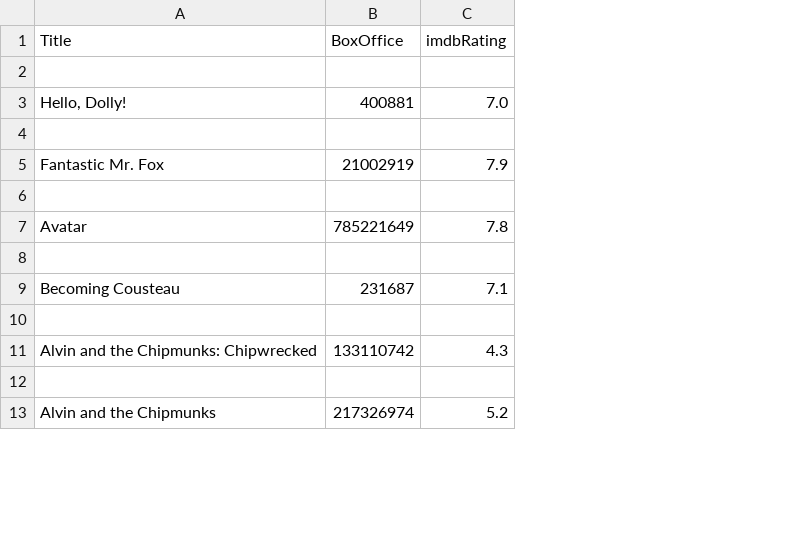
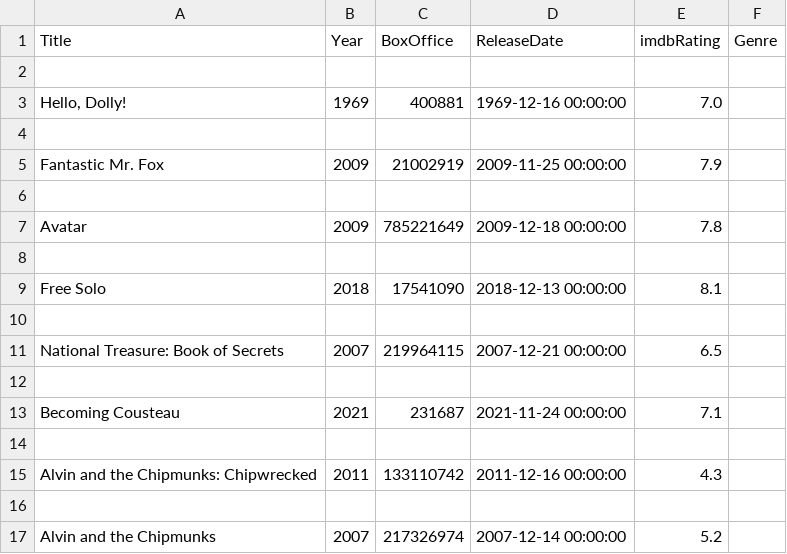
Before and after one commit to krithikab99/SI507-FinalProject, a CSV file: festive_data_set.csv, drawn as a sheet; only a part is shown; the diff names each change by its address in the sheet, - before the commit and + after, or states it on an @@ line.

```diff
--- a/festive_data_set.csv
+++ b/festive_data_set.csv
+column B (Year), rows 3-7: 1969 |  | 2009 |  | 2009; rows 13-17: 2021 |  | 2011 |  | 2007
+column D (ReleaseDate), rows 3-7: 1969-12-16 00:00:00 |  | 2009-11-25 00:00:00 |  | 2009-12-18 00:00:00; rows 13-17: 2021-11-24 00:00:00 |  | 2011-12-16 00:00:00 |  | 2007-12-14 00:00:00
+column F (Genre), empty
+row 8: (empty)
+row 9: Free Solo | 2018 | 17541090 | 2018-12-13 00:00:00 | 8.1
+row 10: (empty)
+row 11: National Treasure: Book of Secrets | 2007 | 219964115 | 2007-12-21 00:00:00 | 6.5
```
Also changed, not shown: valentines.csv, 8 other files.
